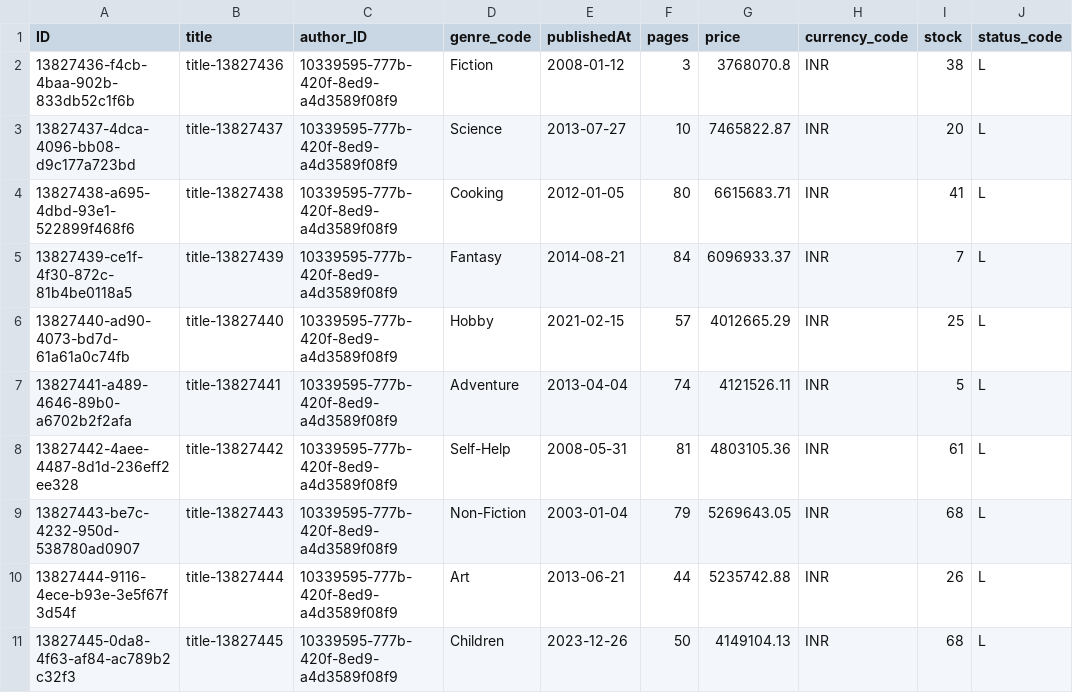
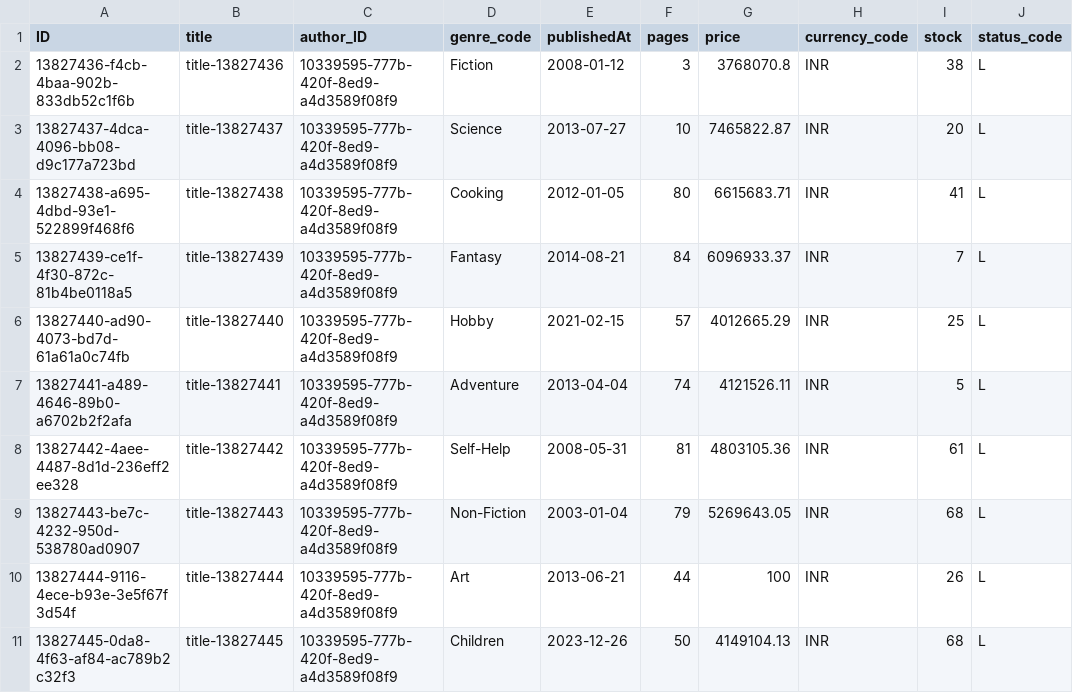
Before and after one commit to hectorapa/Bookstore-CAP-tutorial, a CSV file: db/data/tutorial.db-Books.csv, drawn as a sheet; only a part is shown; the diff names each change by its address in the sheet, - before the commit and + after, or states it on an @@ line.

```diff
--- a/db/data/tutorial.db-Books.csv
+++ b/db/data/tutorial.db-Books.csv
-G10 (price): 5235742.88
+G10 (price): 100
```
Also changed, not shown: 4 other files.
